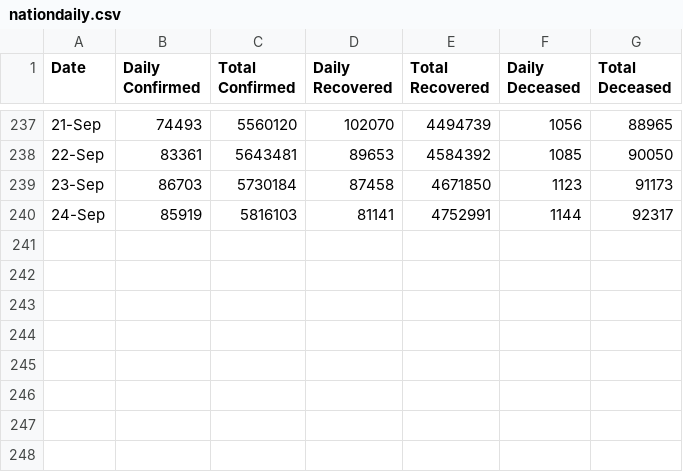
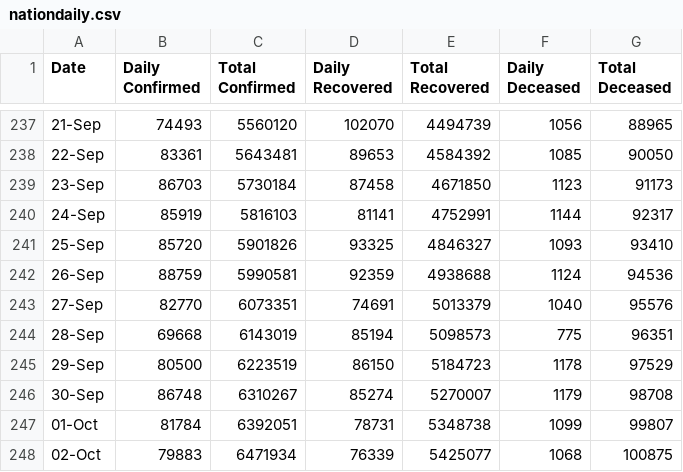
Before and after one commit to vivekrnavale/COVID-19Analysis, a CSV file: Levitt_Metric_Analysis/nationdaily.csv, drawn as a sheet; only a part is shown, gaps mark what is left out; the diff names each change by its address in the sheet, - before the commit and + after, or states it on an @@ line.

```diff
--- a/Levitt_Metric_Analysis/nationdaily.csv
+++ b/Levitt_Metric_Analysis/nationdaily.csv
+row 241: 25-Sep | 85720 | 5901826 | 93325 | 4846327 | 1093 | 93410
+row 242: 26-Sep | 88759 | 5990581 | 92359 | 4938688 | 1124 | 94536
+row 243: 27-Sep | 82770 | 6073351 | 74691 | 5013379 | 1040 | 95576
+row 244: 28-Sep | 69668 | 6143019 | 85194 | 5098573 | 775 | 96351
+row 245: 29-Sep | 80500 | 6223519 | 86150 | 5184723 | 1178 | 97529
+row 246: 30-Sep | 86748 | 6310267 | 85274 | 5270007 | 1179 | 98708
+row 247: 01-Oct | 81784 | 6392051 | 78731 | 5348738 | 1099 | 99807
+row 248: 02-Oct | 79883 | 6471934 | 76339 | 5425077 | 1068 | 100875
```
Also changed, not shown: 1 other file.
